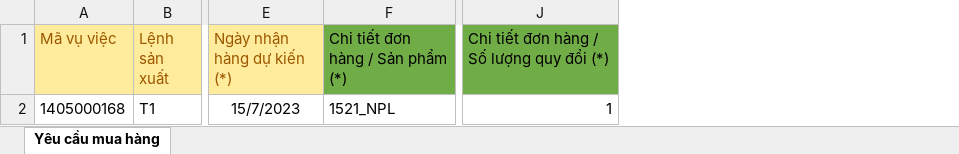
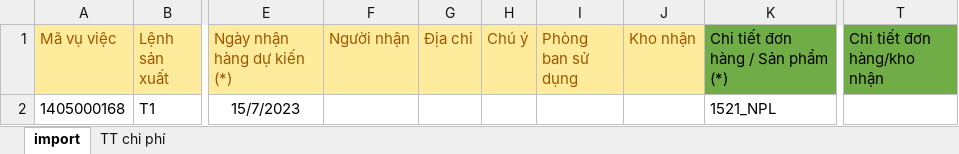
Before and after one commit to Onnet-Consulting/forlife, an Excel workbook: addons/custom/purchase_request/static/src/xlsx/template_import_pr.xlsx, sheet import, drawn as a sheet; only a part is shown, gaps mark what is left out; values as stored, in another font and other column widths than the file's, no borders; removed rows and columns are numbered as before the commit, all else as after; the diff names each change by its address in the sheet, - before the commit and + after, or states it on an @@ line.

Commit message:
trên PR có thông tin kho nhận
trên PR có thông tin kho nhận

```diff
--- a/addons/custom/purchase_request/static/src/xlsx/template_import_pr.xlsx (sheet import)
+++ b/addons/custom/purchase_request/static/src/xlsx/template_import_pr.xlsx (sheet import)
-sheet tab: Yêu cầu mua hàng
+sheet tab: import
+sheet tab: TT chi phí
+column F (Người nhận), empty
+column G (Địa chỉ), empty
+column H (Chú ý), empty
+column I (Phòng ban sử dụng), empty
+column J (Kho nhận), empty
-column J, rows 1-2: Chi tiết đơn hàng / Số lượng quy đổi (*) | 1
+column T (Chi tiết đơn hàng/kho nhận), empty
```
Also changed, not shown: 9 other files.
